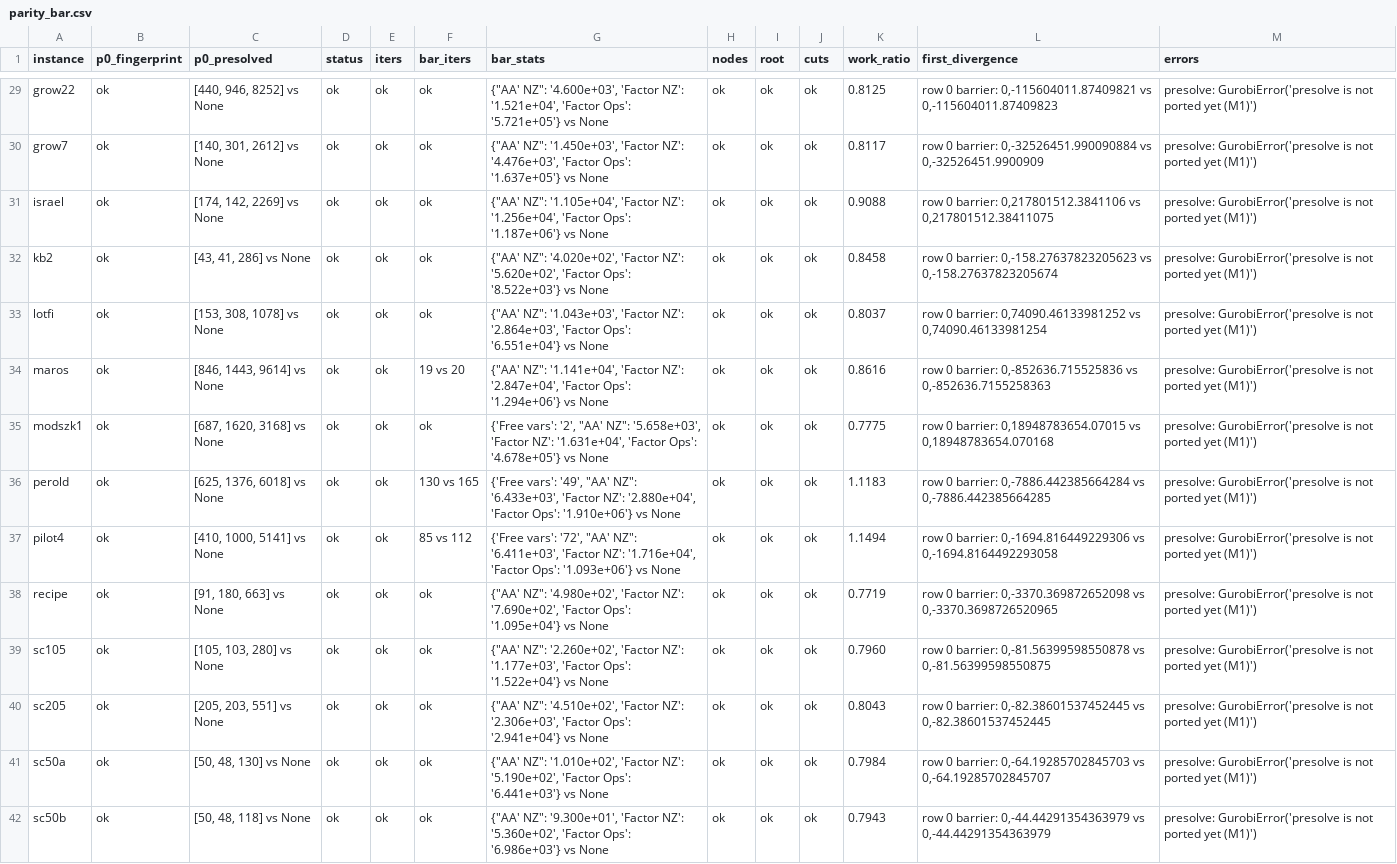
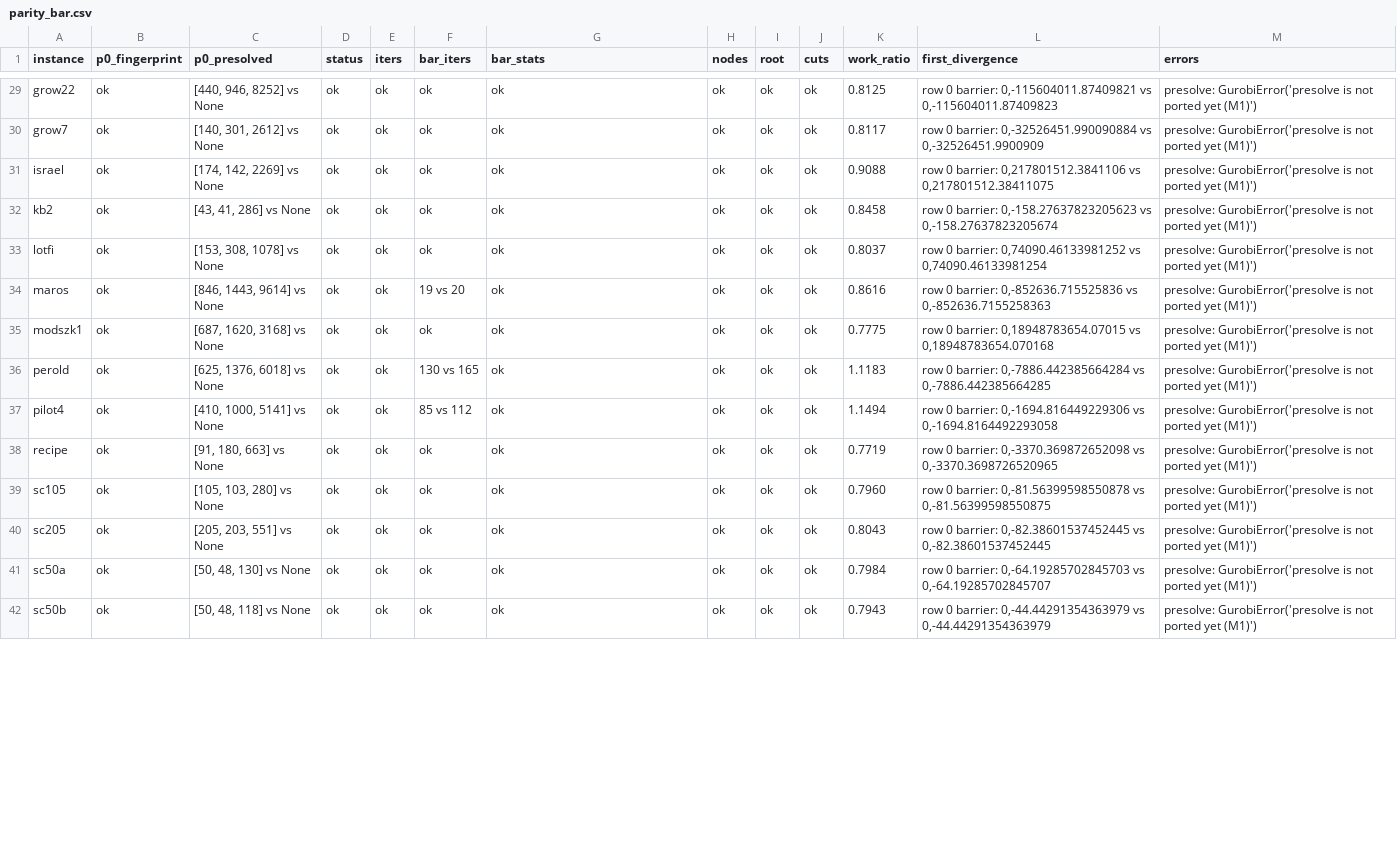
Before and after one commit to kjh278231/kerobi, a CSV file: bench/parity_bar.csv, drawn as a sheet; only a part is shown, gaps mark what is left out; the diff covers the shown part only; the diff names each change by its address in the sheet, - before the commit and + after, or states it on an @@ line.

```diff
--- a/bench/parity_bar.csv
+++ b/bench/parity_bar.csv
-G29 (bar_stats): {"AA' NZ": '4.600e+03', 'Factor NZ': '1.521e+04', 'Factor Ops': '5.721e+05'} vs None
+G29 (bar_stats): ok
-G30 (bar_stats): {"AA' NZ": '1.450e+03', 'Factor NZ': '4.476e+03', 'Factor Ops': '1.637e+05'} vs None
+G30 (bar_stats): ok
-G31 (bar_stats): {"AA' NZ": '1.105e+04', 'Factor NZ': '1.256e+04', 'Factor Ops': '1.187e+06'} vs None
+G31 (bar_stats): ok
-G32 (bar_stats): {"AA' NZ": '4.020e+02', 'Factor NZ': '5.620e+02', 'Factor Ops': '8.522e+03'} vs None
+G32 (bar_stats): ok
-G33 (bar_stats): {"AA' NZ": '1.043e+03', 'Factor NZ': '2.864e+03', 'Factor Ops': '6.551e+04'} vs None
+G33 (bar_stats): ok
-G34 (bar_stats): {"AA' NZ": '1.141e+04', 'Factor NZ': '2.847e+04', 'Factor Ops': '1.294e+06'} vs None
+G34 (bar_stats): ok
-G35 (bar_stats): {'Free vars': '2', "AA' NZ": '5.658e+03', 'Factor NZ': '1.631e+04', 'Factor Ops': '4.678e+05'} vs None
+G35 (bar_stats): ok
-G36 (bar_stats): {'Free vars': '49', "AA' NZ": '6.433e+03', 'Factor NZ': '2.880e+04', 'Factor Ops': '1.910e+06'} vs None
+G36 (bar_stats): ok
-G37 (bar_stats): {'Free vars': '72', "AA' NZ": '6.411e+03', 'Factor NZ': '1.716e+04', 'Factor Ops': '1.093e+06'} vs None
+G37 (bar_stats): ok
-G38 (bar_stats): {"AA' NZ": '4.980e+02', 'Factor NZ': '7.690e+02', 'Factor Ops': '1.095e+04'} vs None
+G38 (bar_stats): ok
-G39 (bar_stats): {"AA' NZ": '2.260e+02', 'Factor NZ': '1.177e+03', 'Factor Ops': '1.522e+04'} vs None
+G39 (bar_stats): ok
-G40 (bar_stats): {"AA' NZ": '4.510e+02', 'Factor NZ': '2.306e+03', 'Factor Ops': '2.941e+04'} vs None
+G40 (bar_stats): ok
-G41 (bar_stats): {"AA' NZ": '1.010e+02', 'Factor NZ': '5.190e+02', 'Factor Ops': '6.441e+03'} vs None
+G41 (bar_stats): ok
-G42 (bar_stats): {"AA' NZ": '9.300e+01', 'Factor NZ': '5.360e+02', 'Factor Ops': '6.986e+03'} vs None
+G42 (bar_stats): ok
```
Also changed, not shown: 50 edited cells elsewhere in this file, 4 other files.
